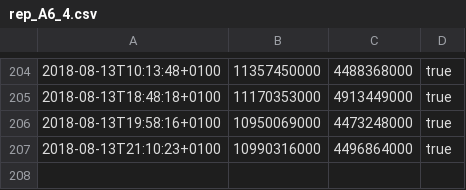
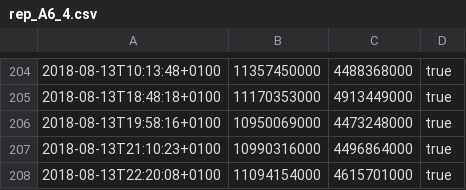
Before and after one commit to majoranabot/MajoranaAlgebrasTest, a CSV file: rep_A6_4.csv, drawn as a sheet; only a part is shown, gaps mark what is left out.

Commit message:
rep_A6_4 started:  2018-08-13T22:20:08+0100 finished: 2018-08-13T22:20:24+0100 commit:   https://github.com/MWhybrow92/MajoranaAlgebras/commit/5e167b4

```diff
--- a/rep_A6_4.csv
+++ b/rep_A6_4.csv
@@ -207 +207,2 @@
 2018-08-13T21:10:23+0100,10990316000,4496864000,true
+2018-08-13T22:20:08+0100,11094154000,4615701000,true
```
